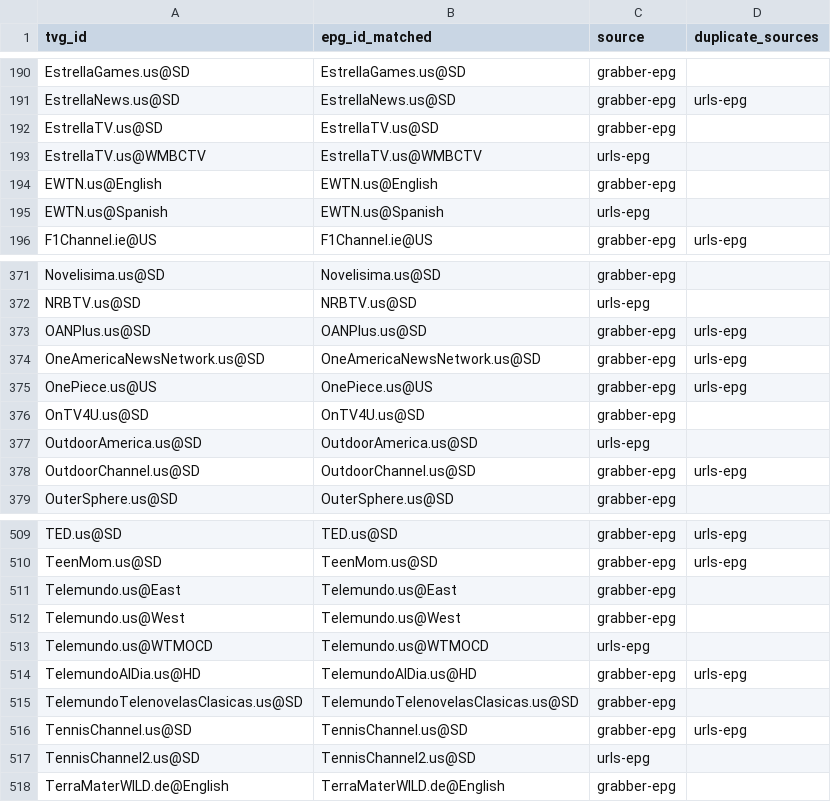
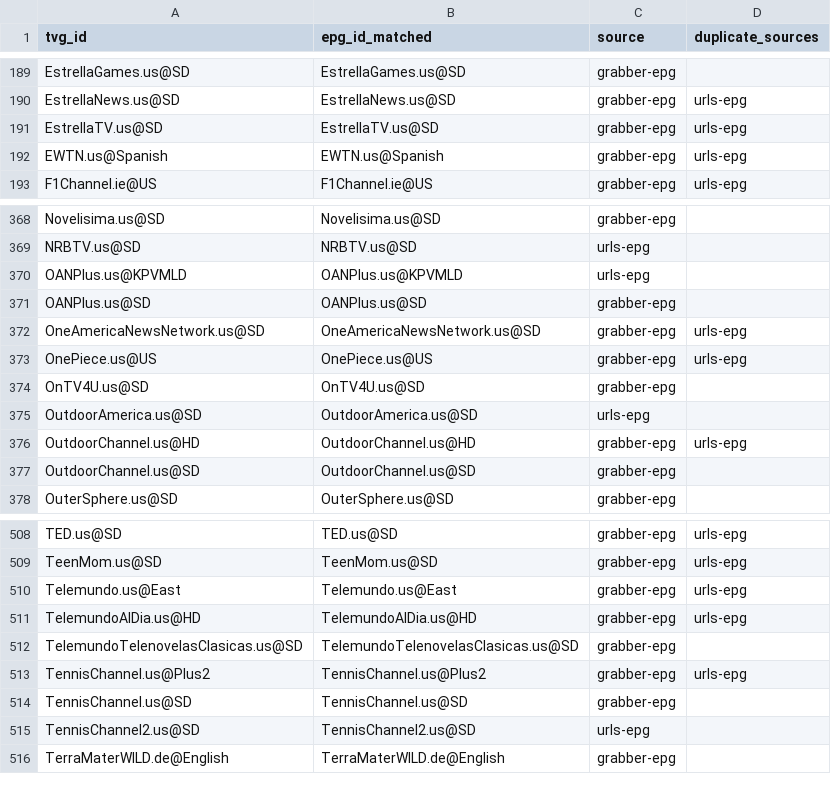
Before and after one commit to umarjamilpc/EPG-LIST-GEN, a CSV file: epgs/US/reports/merge-matched.csv, drawn as a sheet; only a part is shown, gaps mark what is left out; the diff covers the shown part only.

```diff
--- a/epgs/US/reports/merge-matched.csv
+++ b/epgs/US/reports/merge-matched.csv
@@ -191,6 +190,4 @@ EstrellaGames.us@SD,EstrellaGames.us@SD,grabber-epg,
 EstrellaNews.us@SD,EstrellaNews.us@SD,grabber-epg,urls-epg
-EstrellaTV.us@SD,EstrellaTV.us@SD,grabber-epg,
-EstrellaTV.us@WMBCTV,EstrellaTV.us@WMBCTV,urls-epg,
-EWTN.us@English,EWTN.us@English,grabber-epg,
-EWTN.us@Spanish,EWTN.us@Spanish,urls-epg,
+EstrellaTV.us@SD,EstrellaTV.us@SD,grabber-epg,urls-epg
+EWTN.us@Spanish,EWTN.us@Spanish,grabber-epg,urls-epg
 F1Channel.ie@US,F1Channel.ie@US,grabber-epg,urls-epg
@@ -372,3 +369,4 @@ Novelisima.us@SD,Novelisima.us@SD,grabber-epg,
 NRBTV.us@SD,NRBTV.us@SD,urls-epg,
-OANPlus.us@SD,OANPlus.us@SD,grabber-epg,urls-epg
+OANPlus.us@KPVMLD,OANPlus.us@KPVMLD,urls-epg,
+OANPlus.us@SD,OANPlus.us@SD,grabber-epg,
 OneAmericaNewsNetwork.us@SD,OneAmericaNewsNetwork.us@SD,grabber-epg,urls-epg
@@ -377,3 +375,4 @@ OnTV4U.us@SD,OnTV4U.us@SD,grabber-epg,
 OutdoorAmerica.us@SD,OutdoorAmerica.us@SD,urls-epg,
-OutdoorChannel.us@SD,OutdoorChannel.us@SD,grabber-epg,urls-epg
+OutdoorChannel.us@HD,OutdoorChannel.us@HD,grabber-epg,urls-epg
+OutdoorChannel.us@SD,OutdoorChannel.us@SD,grabber-epg,
 OuterSphere.us@SD,OuterSphere.us@SD,grabber-epg,
@@ -510,8 +509,7 @@ TED.us@SD,TED.us@SD,grabber-epg,urls-epg
 TeenMom.us@SD,TeenMom.us@SD,grabber-epg,urls-epg
-Telemundo.us@East,Telemundo.us@East,grabber-epg,
-Telemundo.us@West,Telemundo.us@West,grabber-epg,
-Telemundo.us@WTMOCD,Telemundo.us@WTMOCD,urls-epg,
+Telemundo.us@East,Telemundo.us@East,grabber-epg,urls-epg
 TelemundoAlDia.us@HD,TelemundoAlDia.us@HD,grabber-epg,urls-epg
 TelemundoTelenovelasClasicas.us@SD,TelemundoTelenovelasClasicas.us@SD,grabber-epg,
-TennisChannel.us@SD,TennisChannel.us@SD,grabber-epg,urls-epg
+TennisChannel.us@Plus2,TennisChannel.us@Plus2,grabber-epg,urls-epg
+TennisChannel.us@SD,TennisChannel.us@SD,grabber-epg,
 TennisChannel2.us@SD,TennisChannel2.us@SD,urls-epg,
```
Also changed, not shown: 3 added rows, 5 removed rows and 33 edited cells elsewhere in this file, epgs/US/reports/grabber-matched.csv, epgs/US/reports/urls-matched.csv, 12 other files.
